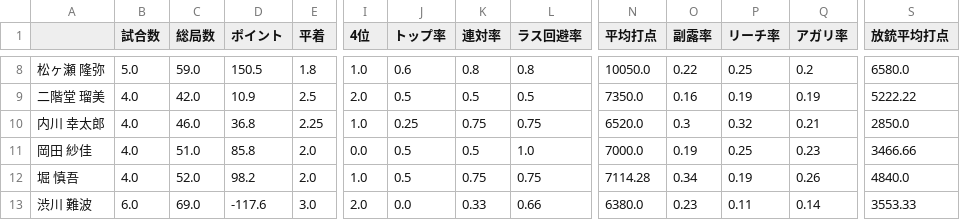
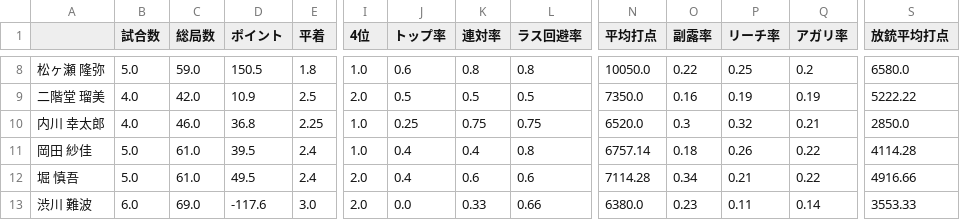
Before and after one commit to takishun/m_league_analysis, a CSV file: data/MLeague_stats.csv, drawn as a sheet; only a part is shown, gaps mark what is left out; the diff covers the shown part only; the diff names each change by its address in the sheet, - before the commit and + after, or states it on an @@ line.

```diff
--- a/data/MLeague_stats.csv
+++ b/data/MLeague_stats.csv
-B11:B12 (試合数): 4.0
+B11:B12 (試合数): 5.0
-C11 (総局数): 51.0
+C11 (総局数): 61.0
-D11 (ポイント): 85.8
+D11 (ポイント): 39.5
-E11:E12 (平着): 2.0
+E11:E12 (平着): 2.4
-I11 (4位): 0.0
+I11 (4位): 1.0
-J11:J12 (トップ率): 0.5
+J11:J12 (トップ率): 0.4
-K11 (連対率): 0.5
+K11 (連対率): 0.4
-L11 (ラス回避率): 1.0
+L11 (ラス回避率): 0.8
-N11 (平均打点): 7000.0
+N11 (平均打点): 6757.14
-O11 (副露率): 0.19
+O11 (副露率): 0.18
-P11 (リーチ率): 0.25
+P11 (リーチ率): 0.26
-Q11 (アガリ率): 0.23
+Q11 (アガリ率): 0.22
-S11 (放銃平均打点): 3466.66
+S11 (放銃平均打点): 4114.28
-C12 (総局数): 52.0
+C12 (総局数): 61.0
-D12 (ポイント): 98.2
+D12 (ポイント): 49.5
-I12 (4位): 1.0
+I12 (4位): 2.0
-K12 (連対率): 0.75
+K12 (連対率): 0.6
-L12 (ラス回避率): 0.75
+L12 (ラス回避率): 0.6
-P12 (リーチ率): 0.19
+P12 (リーチ率): 0.21
-Q12 (アガリ率): 0.26
+Q12 (アガリ率): 0.22
-S12 (放銃平均打点): 4840.0
+S12 (放銃平均打点): 4916.66
```
Also changed, not shown: 173 edited cells elsewhere in this file.
